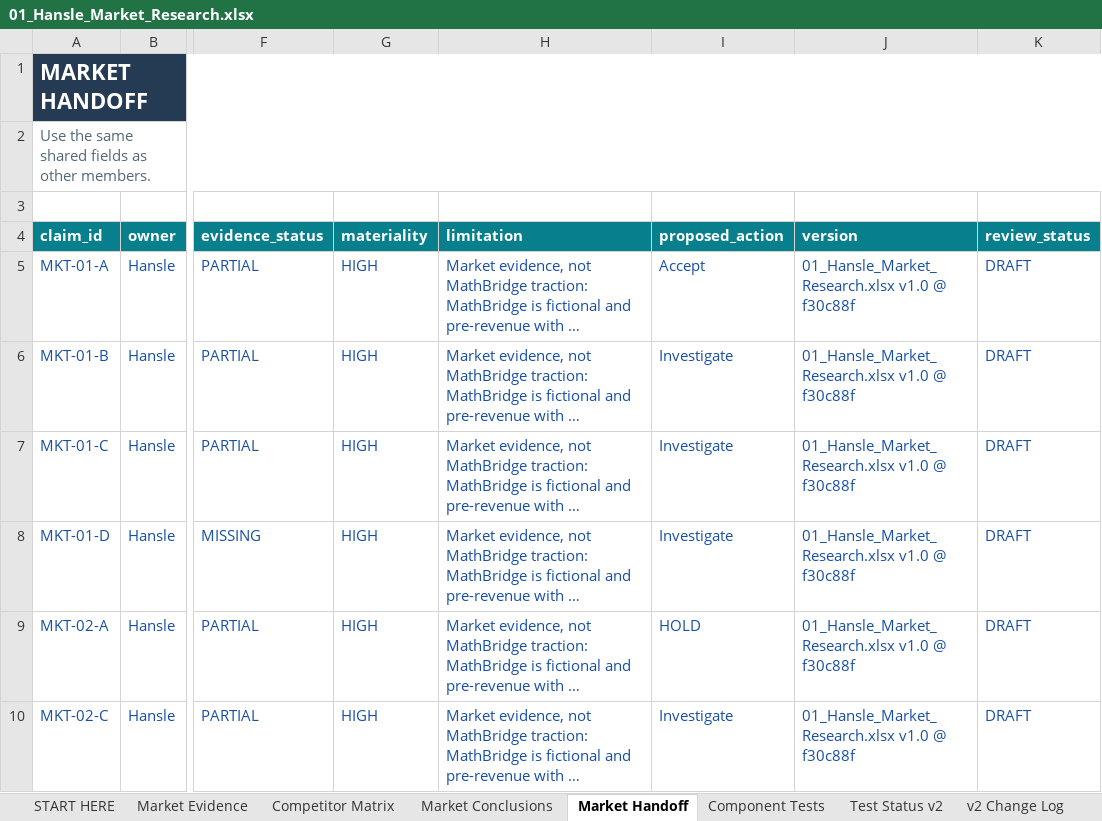
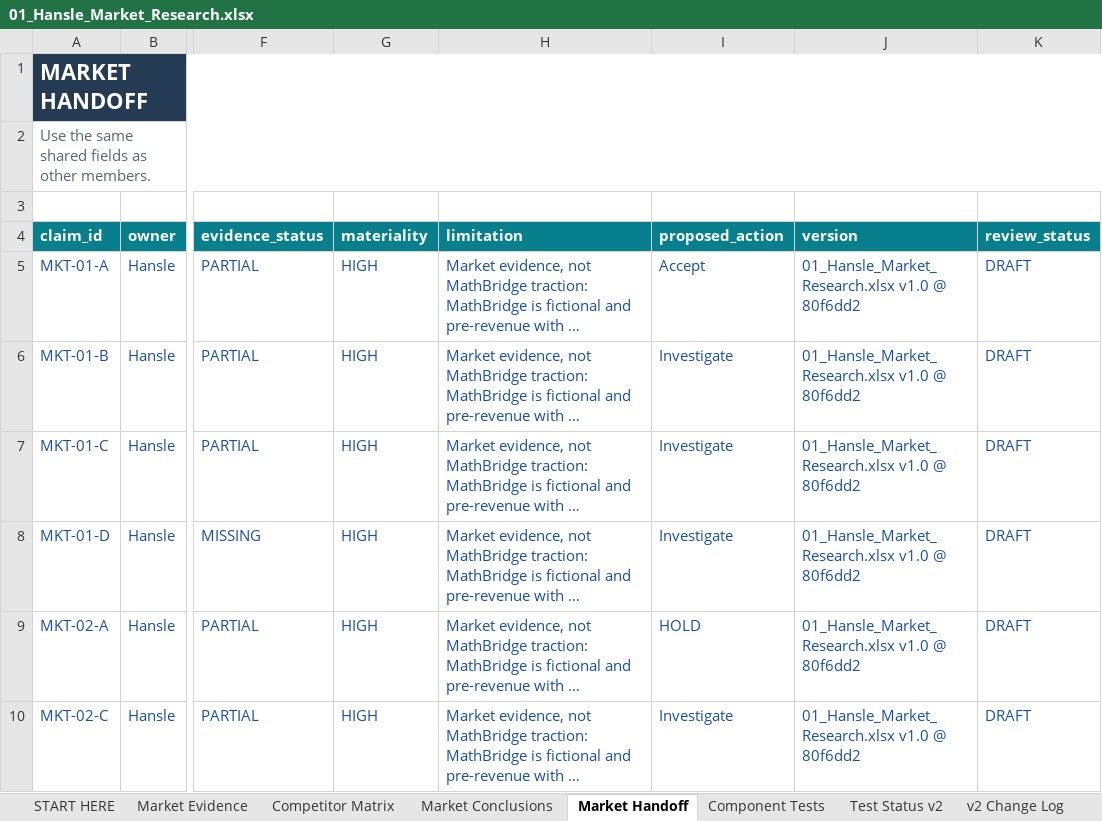
Before and after one commit to hanslelee/research-market-dump, an Excel workbook: market/out/01_Hansle_Market_Research.xlsx, sheet Market Handoff, drawn as a sheet; only a part is shown, gaps mark what is left out; long unchanged cells end in …; values as stored, in another font and other column widths than the file's, no borders; the diff names each change by its address in the sheet, - before the commit and + after, or states it on an @@ line.

```diff
--- a/market/out/01_Hansle_Market_Research.xlsx (sheet Market Handoff)
+++ b/market/out/01_Hansle_Market_Research.xlsx (sheet Market Handoff)
-J5:J10 (version): 01_Hansle_Market_Research.xlsx v1.0 @ f30c88f
+J5:J10 (version): 01_Hansle_Market_Research.xlsx v1.0 @ 80f6dd2
```
Also changed, not shown: sheet Market Evidence, 4 other files.
